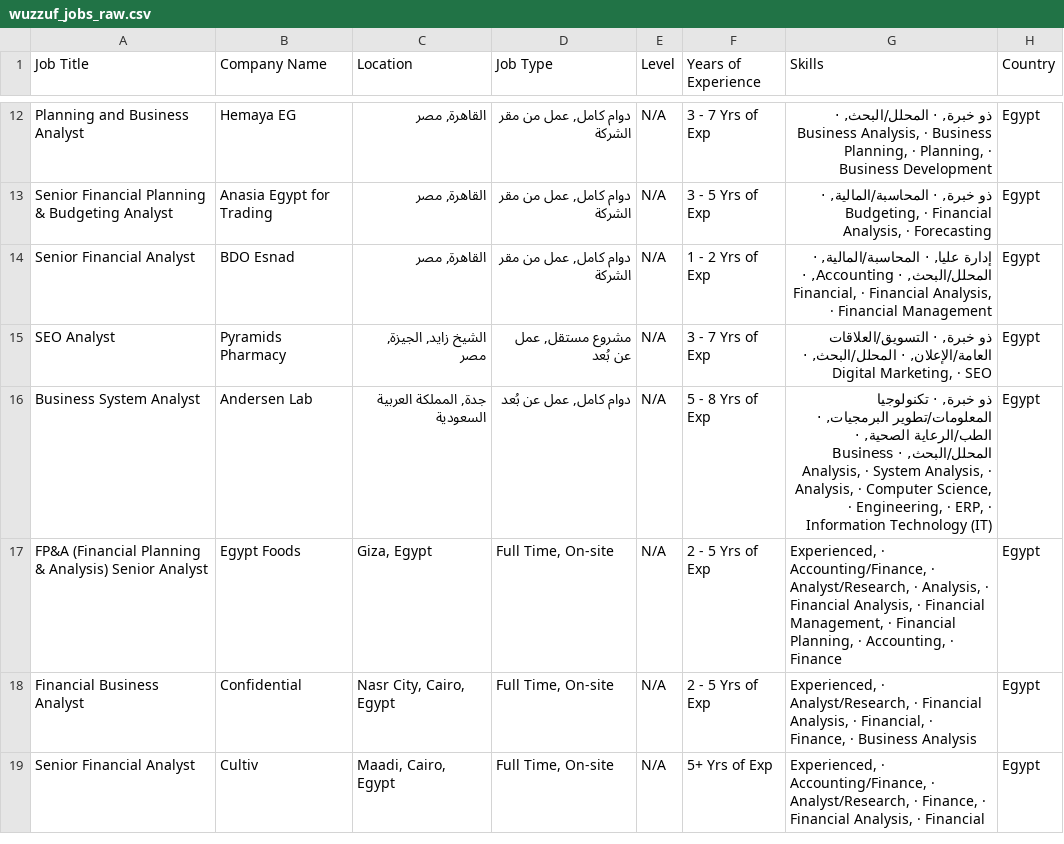
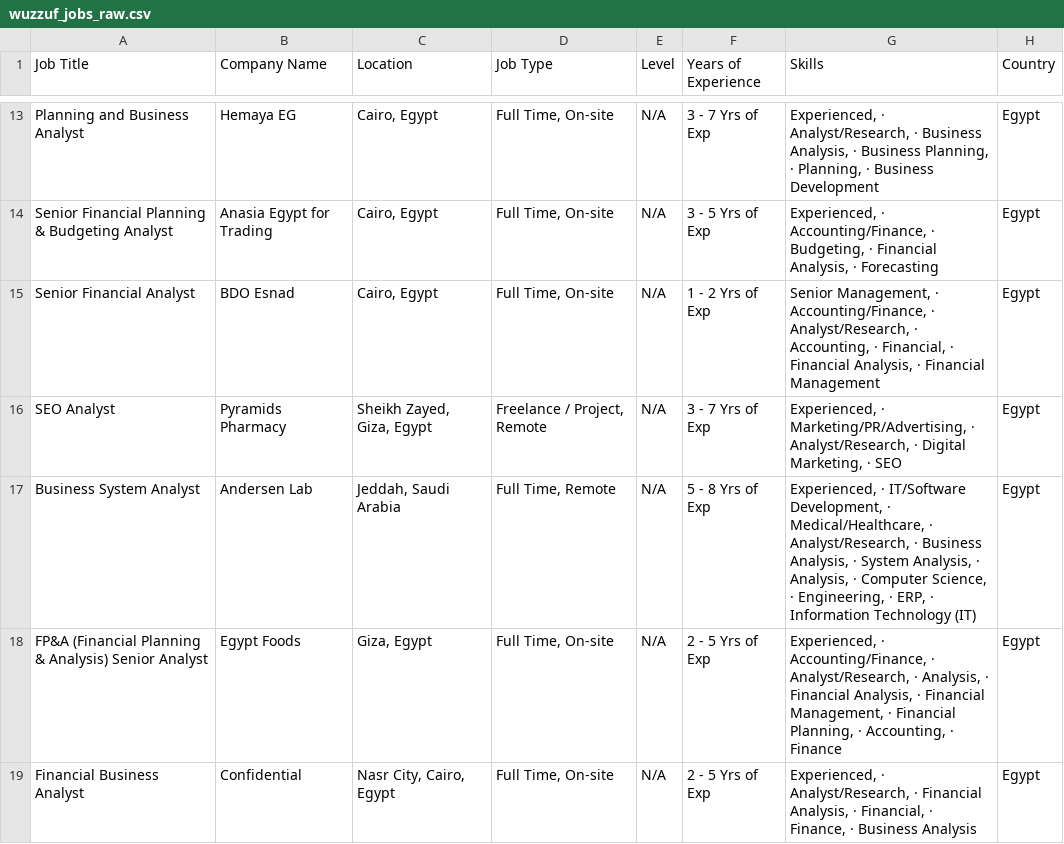
Before and after one commit to hazemtarek-mel/Wuzzuf-Job-Market, a CSV file: data/wuzzuf_jobs_raw.csv, drawn as a sheet; only a part is shown, gaps mark what is left out; the shorter side is filled out with more unchanged rows; addresses are those after the commit; the diff covers the shown part only; the diff names each change by its address in the sheet, - before the commit and + after, or states it on an @@ line.

```diff
--- a/data/wuzzuf_jobs_raw.csv
+++ b/data/wuzzuf_jobs_raw.csv
-C13:C15 (Location): القاهرة, مصر
+C13:C15 (Location): Cairo, Egypt
-D13:D15 (Job Type): دوام كامل, عمل من مقر الشركة
+D13:D15 (Job Type): Full Time, On-site
-G13 (Skills): ذو خبرة, · المحلل/البحث, · Business…
+G13 (Skills): Experienced, · Analyst/Research, · Business…
-G14 (Skills): ذو خبرة, · المحاسبة/المالية, · Budgeting,…
+G14 (Skills): Experienced, · Accounting/Finance, · Budgeting,…
-G15 (Skills): إدارة عليا, · المحاسبة/المالية, · المحلل/البحث, · Accounting,…
+G15 (Skills): Senior Management, · Accounting/Finance, · Analyst/Research, · Accounting,…
-C16 (Location): الشيخ زايد, الجيزة, مصر
+C16 (Location): Sheikh Zayed, Giza, Egypt
-D16 (Job Type): مشروع مستقل, عمل عن بُعد
+D16 (Job Type): Freelance / Project, Remote
-G16 (Skills): ذو خبرة, · التسويق/العلاقات العامة/الإعلان, · المحلل/البحث, · Digital…
+G16 (Skills): Experienced, · Marketing/PR/Advertising, · Analyst/Research, · Digital…
-C17 (Location): جدة, المملكة العربية السعودية
+C17 (Location): Jeddah, Saudi Arabia
-D17 (Job Type): دوام كامل, عمل عن بُعد
+D17 (Job Type): Full Time, Remote
-G17 (Skills): ذو خبرة, · تكنولوجيا المعلومات/تطوير البرمجيات, · الطب/الرعاية الصحية, · المحلل/البحث, · Business…
+G17 (Skills): Experienced, · IT/Software Development, · Medical/Healthcare, · Analyst/Research, · Business…
```
Also changed, not shown: 3 added rows, 2 removed rows, 3 moved rows and 35 edited cells elsewhere in this file.
